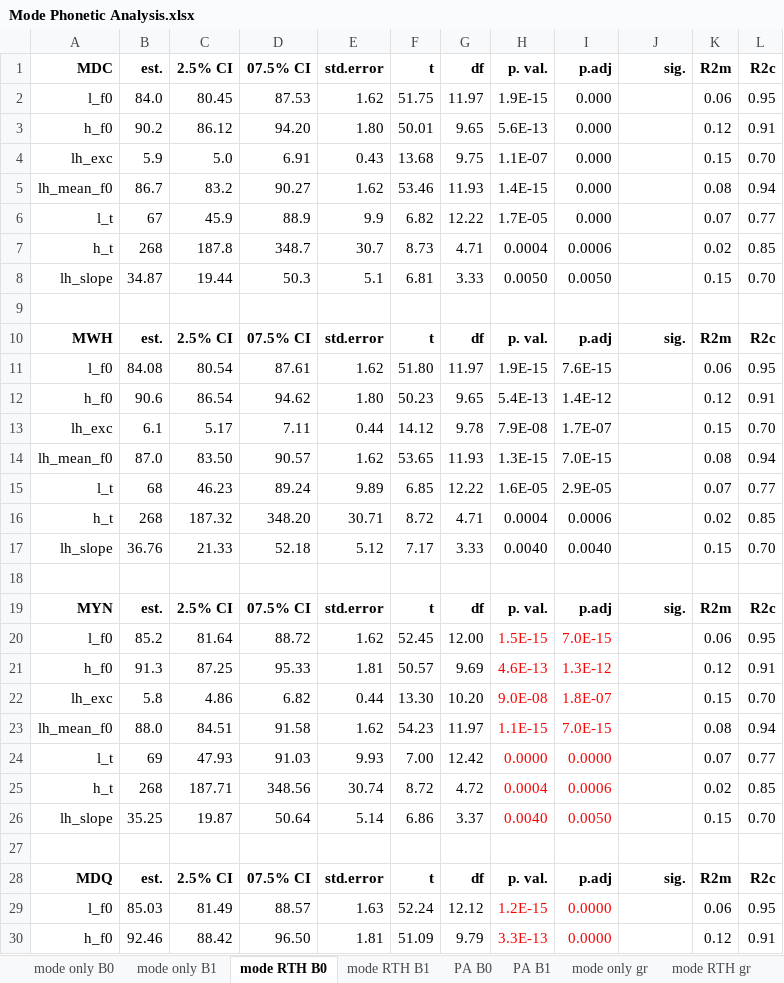
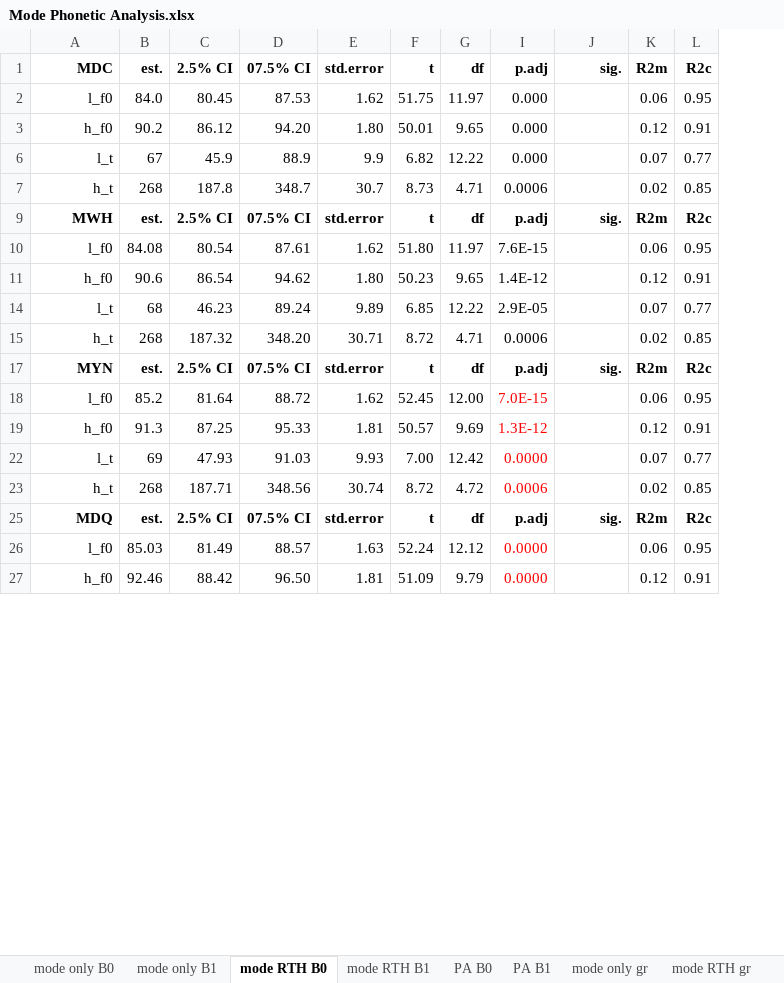
Before and after one commit to AERodgers/PhD, an Excel workbook: Ch_7_Sentence_Modes/Mode Phonetic Analysis.xlsx, sheet mode RTH B0, drawn as a sheet; only a part is shown; values as stored, in another font and other column widths than the file's, no borders; conditional formats and table styles not drawn; the diff covers the shown part only; the diff names each change by its address in the sheet, - before the commit and + after, or states it on an @@ line.

Commit message:
Update Mode Phonetic Analysis.xlsx
Consolidated excel files

```diff
--- a/Ch_7_Sentence_Modes/Mode Phonetic Analysis.xlsx (sheet mode RTH B0)
+++ b/Ch_7_Sentence_Modes/Mode Phonetic Analysis.xlsx (sheet mode RTH B0)
@@ column H (p. val.) hidden, rows 2-3: 1.9E-15 | 5.6E-13; rows 6-7: 1.7E-05 | 0.0004; rows 10-12: p. val. | 1.9E-15 | 5.4E-13; rows 15-16: 1.6E-05 | 0.0004; rows 19-21: p. val. | 1.5E-15 | 4.6E-13; rows 24-25: 0.0000 | 0.0004; rows 28-30: p. val. | 1.2E-15 | 3.3E-13 @@
-row 4: lh_exc | 5.9 | 5.0 | 6.91 | 0.43 | 13.68 | 9.75 | 1.1E-07 | 0.000 | p<0.0001 | 0.15 | 0.70
-row 5: lh_mean_f0 | 86.7 | 83.2 | 90.27 | 1.62 | 53.46 | 11.93 | 1.4E-15 | 0.000 | p<0.0001 | 0.08 | 0.94
-row 8: lh_slope | 34.87 | 19.44 | 50.3 | 5.1 | 6.81 | 3.33 | 0.0050 | 0.0050 | p<0.01 | 0.15 | 0.70
-row 9: (empty)
-row 13: lh_exc | 6.1 | 5.17 | 7.11 | 0.44 | 14.12 | 9.78 | 7.9E-08 | 1.7E-07 | p<0.0001 | 0.15 | 0.70
-row 14: lh_mean_f0 | 87.0 | 83.50 | 90.57 | 1.62 | 53.65 | 11.93 | 1.3E-15 | 7.0E-15 | p<0.0001 | 0.08 | 0.94
-row 17: lh_slope | 36.76 | 21.33 | 52.18 | 5.12 | 7.17 | 3.33 | 0.0040 | 0.0040 | p<0.01 | 0.15 | 0.70
-row 18: (empty)
-row 22: lh_exc | 5.8 | 4.86 | 6.82 | 0.44 | 13.30 | 10.20 | 9.0E-08 | 1.8E-07 | p<0.0001 | 0.15 | 0.70
-row 23: lh_mean_f0 | 88.0 | 84.51 | 91.58 | 1.62 | 54.23 | 11.97 | 1.1E-15 | 7.0E-15 | p<0.0001 | 0.08 | 0.94
-row 26: lh_slope | 35.25 | 19.87 | 50.64 | 5.14 | 6.86 | 3.37 | 0.0040 | 0.0050 | p<0.01 | 0.15 | 0.70
-row 27: (empty)
```
Also changed, not shown: 3 removed rows elsewhere in this sheet, sheet mode only B0, sheet mode only B1, formulas that keep their value, charts or pictures.
